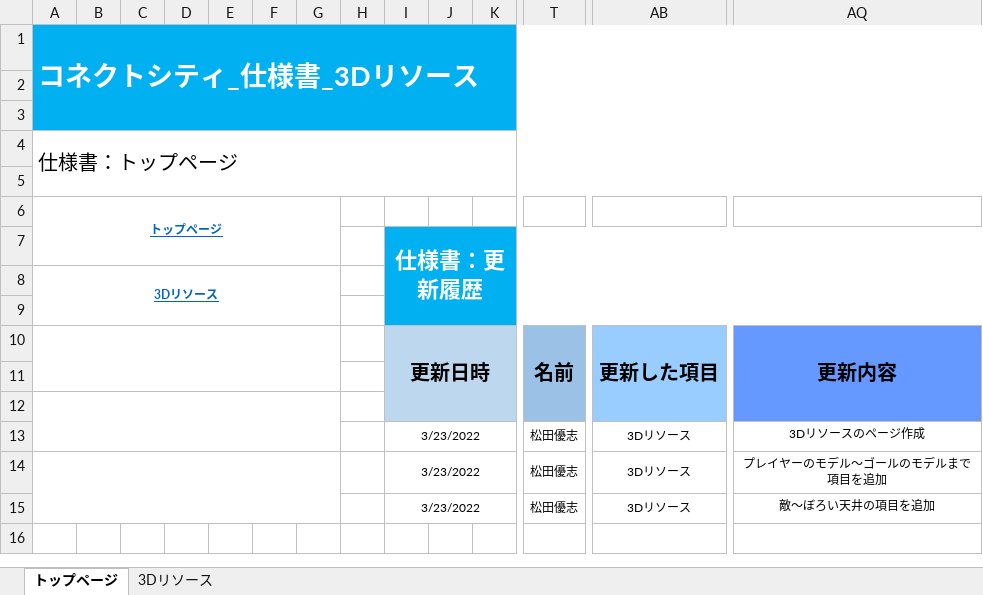
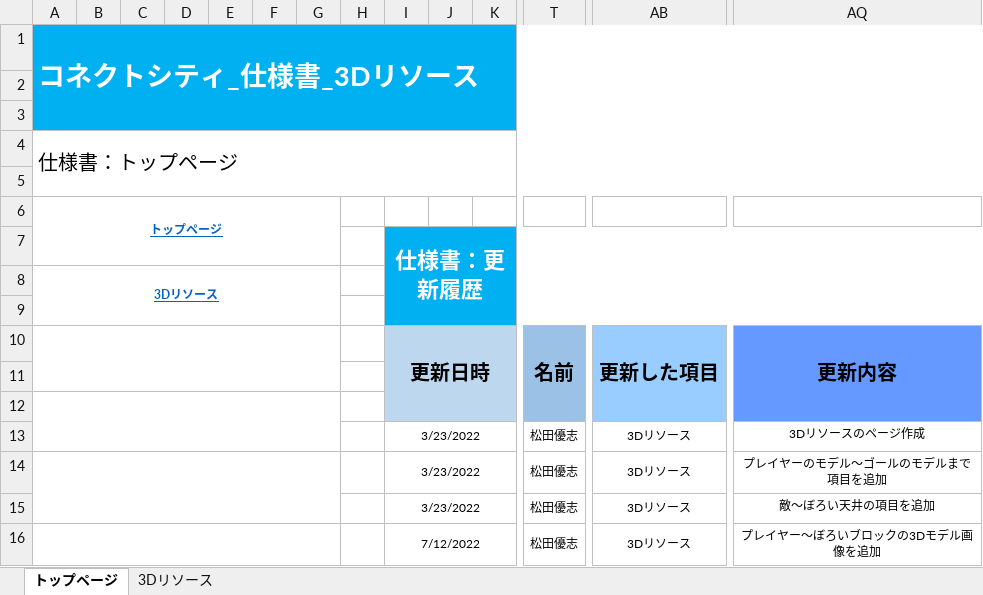
Before and after one commit to ktgitfrog333/Japan_Game_Award_2022, an Excel workbook: 仕様書/コネクトシティ_仕様書_3Dリソース.xlsx, sheet トップページ, drawn as a sheet; only a part is shown, gaps mark what is left out; values as stored, in another font and other column widths than the file's, no borders; rows hold the shown columns only; the diff names each change by its address in the sheet, - before the commit and + after, or states it on an @@ line.

Commit message:
▼3Dリソース
3Dリソース：プレイヤー～ぼろいブロックの3Dモデル画像を追加

・画像を追加

```diff
--- a/仕様書/コネクトシティ_仕様書_3Dリソース.xlsx (sheet トップページ)
+++ b/仕様書/コネクトシティ_仕様書_3Dリソース.xlsx (sheet トップページ)
+row 16:  |  |  |  |  |  |  |  | 7/12/2022 |  |  | 松田優志 | 3Dリソース | プレイヤー～ぼろいブロックの3Dモデル画像を追加
```
Also changed, not shown: sheet 3Dリソース, charts or pictures, 8 other files.
